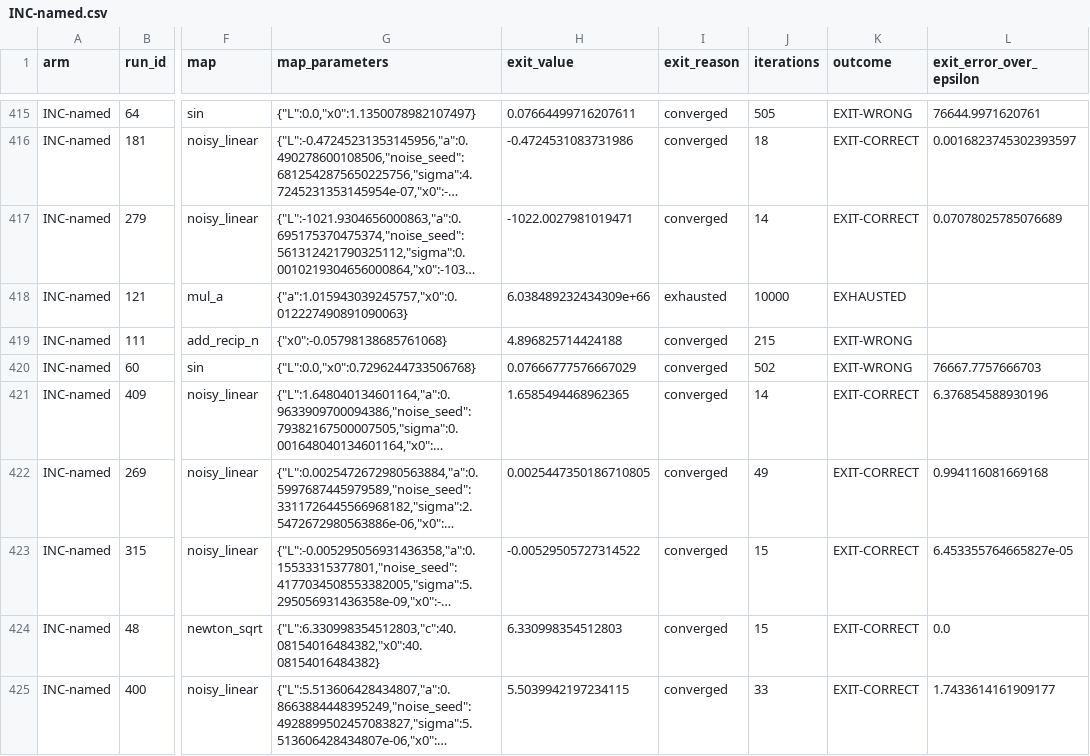
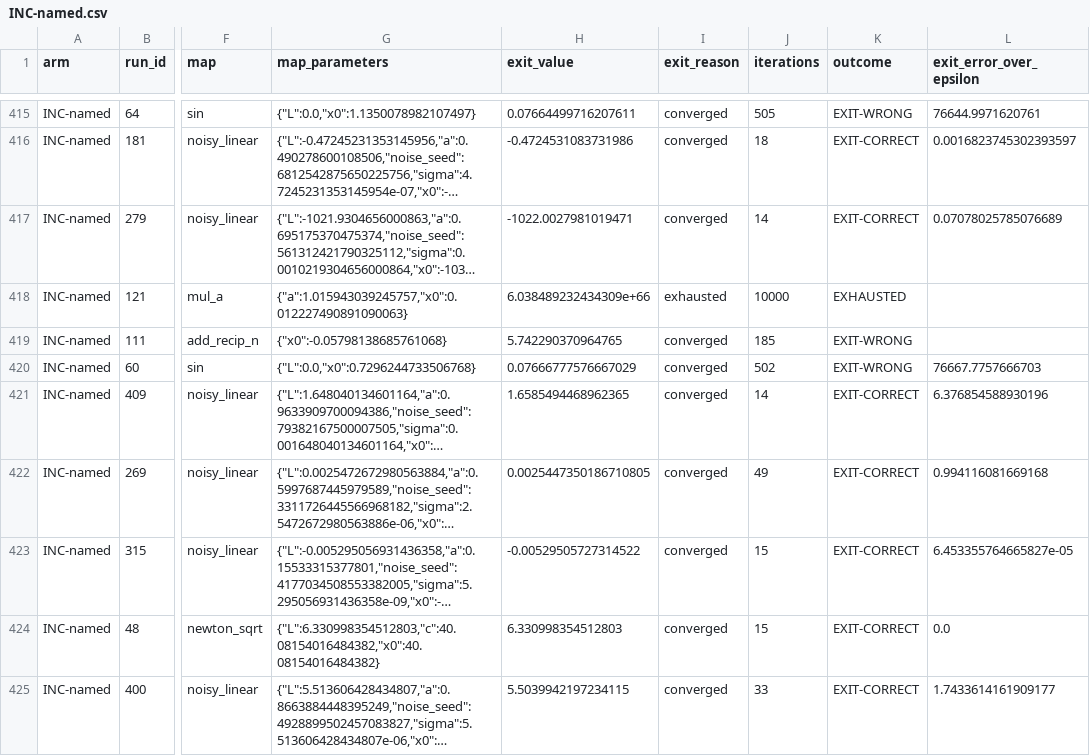
Before and after one commit to InauguralSystems/EigenScript, a CSV file: reports/convergence_loops/results/INC-named.csv, drawn as a sheet; only a part is shown, gaps mark what is left out; long unchanged cells end in …; the diff covers the shown part only; the diff names each change by its address in the sheet, - before the commit and + after, or states it on an @@ line.

```diff
--- a/reports/convergence_loops/results/INC-named.csv
+++ b/reports/convergence_loops/results/INC-named.csv
-H419 (exit_value): 4.896825714424188
+H419 (exit_value): 5.742290370964765
-J419 (iterations): 215
+J419 (iterations): 185
```
Also changed, not shown: 10 edited cells elsewhere in this file, reports/convergence_loops/results/INC-bare.csv, 2 other files.
